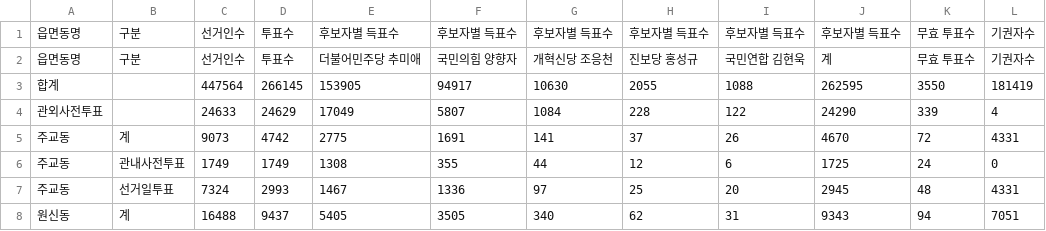
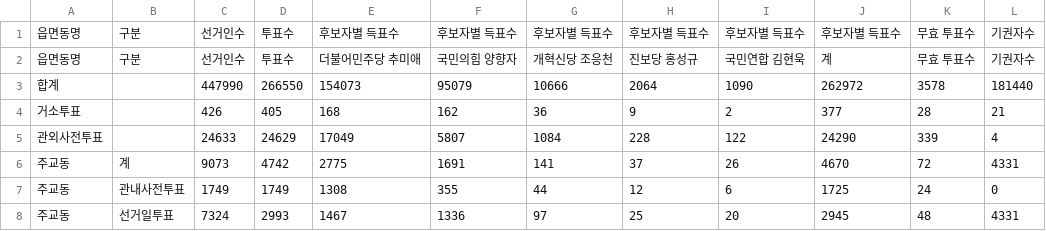
Before and after one commit to anonymous-engineer-25/anonymous-engineer-25.github.io, a CSV file: recent/경기_고양시덕양구.csv, drawn as a sheet; only a part is shown; the shorter side is filled out with more unchanged rows.

```diff
--- a/recent/경기_고양시덕양구.csv
+++ b/recent/경기_고양시덕양구.csv
@@ -2,3 +2,4 @@
 읍면동명,구분,선거인수,투표수,더불어민주당 추미애,국민의힘 양향자,개혁신당 조응천,진보당 홍성규,국민연합 김현욱,계,무효 투표수,기권자수
-합계,,447564,266145,153905,94917,10630,2055,1088,262595,3550,181419
+합계,,447990,266550,154073,95079,10666,2064,1090,262972,3578,181440
+거소투표,,426,405,168,162,36,9,2,377,28,21
 관외사전투표,,24633,24629,17049,5807,1084,228,122,24290,339,4
```
Also changed, not shown: recent/강원_원주시.csv, recent/경기_군포시.csv, 14 other files.
